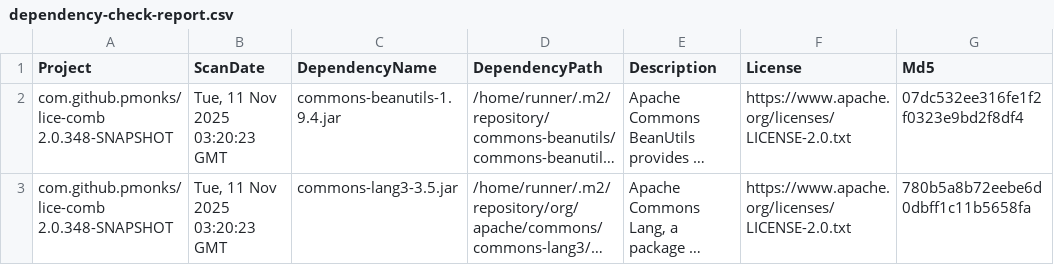
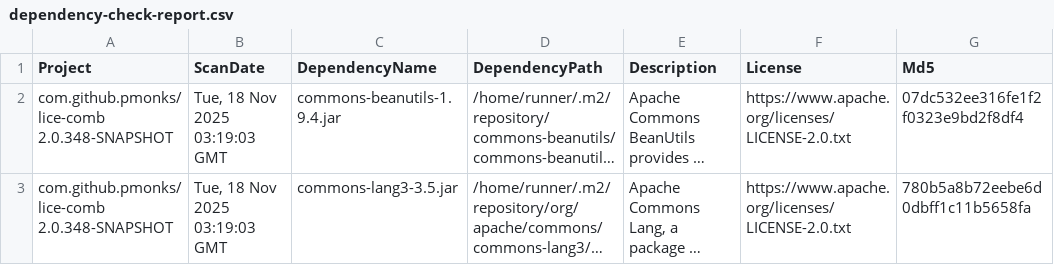
Before and after one commit to pmonks/lice-comb, a CSV file: nvd/dependency-check-report.csv, drawn as a sheet; only a part is shown; long unchanged cells end in …; the diff names each change by its address in the sheet, - before the commit and + after, or states it on an @@ line.

```diff
--- a/nvd/dependency-check-report.csv
+++ b/nvd/dependency-check-report.csv
-B2:B3 (ScanDate): Tue, 11 Nov 2025 03:20:23 GMT
+B2:B3 (ScanDate): Tue, 18 Nov 2025 03:19:03 GMT
```
Also changed, not shown: 8 other files.
